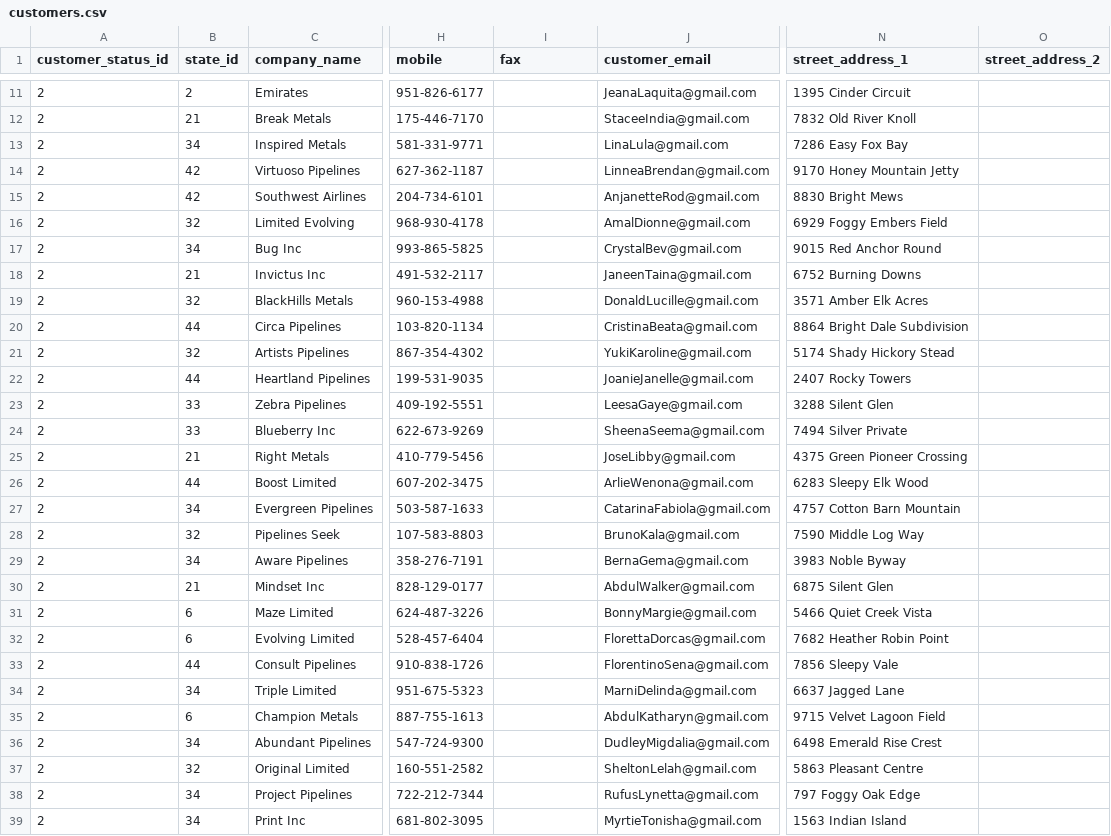
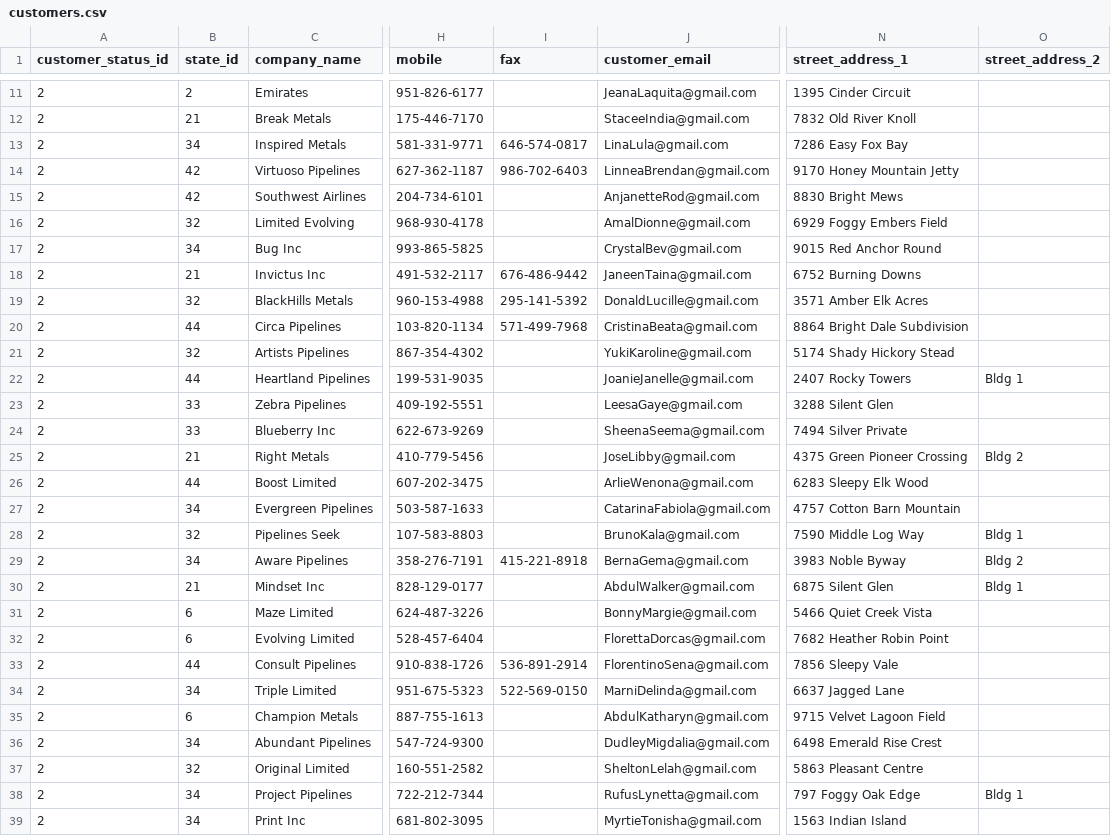
Before and after one commit to anchor8/RMS-Application, a CSV file: lib/seeds/customers.csv, drawn as a sheet; only a part is shown, gaps mark what is left out; the diff covers the shown part only; the diff names each change by its address in the sheet, - before the commit and + after, or states it on an @@ line.

Commit message:
seed updates

```diff
--- a/lib/seeds/customers.csv
+++ b/lib/seeds/customers.csv
-I13 (fax): (empty)
+I13 (fax): 646-574-0817
-I14 (fax): (empty)
+I14 (fax): 986-702-6403
-I18 (fax): (empty)
+I18 (fax): 676-486-9442
-I19 (fax): (empty)
+I19 (fax): 295-141-5392
-I20 (fax): (empty)
+I20 (fax): 571-499-7968
-O22 (street_address_2): (empty)
+O22 (street_address_2): Bldg 1
-O25 (street_address_2): (empty)
+O25 (street_address_2): Bldg 2
-O28 (street_address_2): (empty)
+O28 (street_address_2): Bldg 1
-I29 (fax): (empty)
+I29 (fax): 415-221-8918
-O29 (street_address_2): (empty)
+O29 (street_address_2): Bldg 2
-O30 (street_address_2): (empty)
+O30 (street_address_2): Bldg 1
-I33 (fax): (empty)
+I33 (fax): 536-891-2914
-I34 (fax): (empty)
+I34 (fax): 522-569-0150
-O38 (street_address_2): (empty)
+O38 (street_address_2): Bldg 1
```
Also changed, not shown: 45 edited cells elsewhere in this file, lib/seeds/orders.csv, lib/seeds/vendors.csv.
